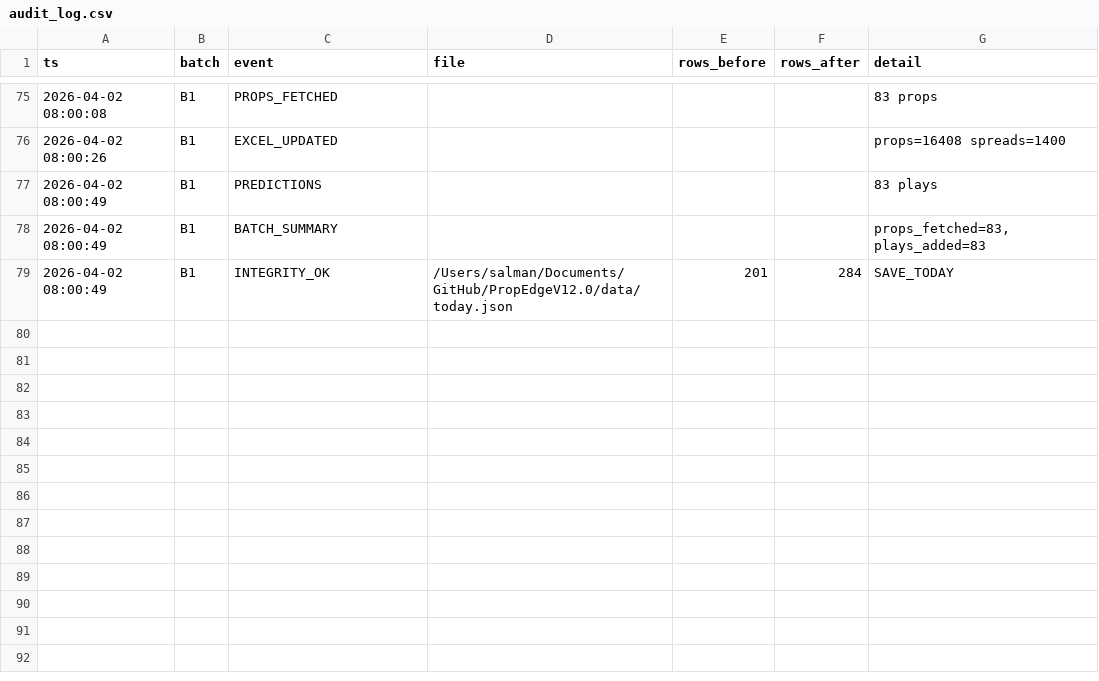
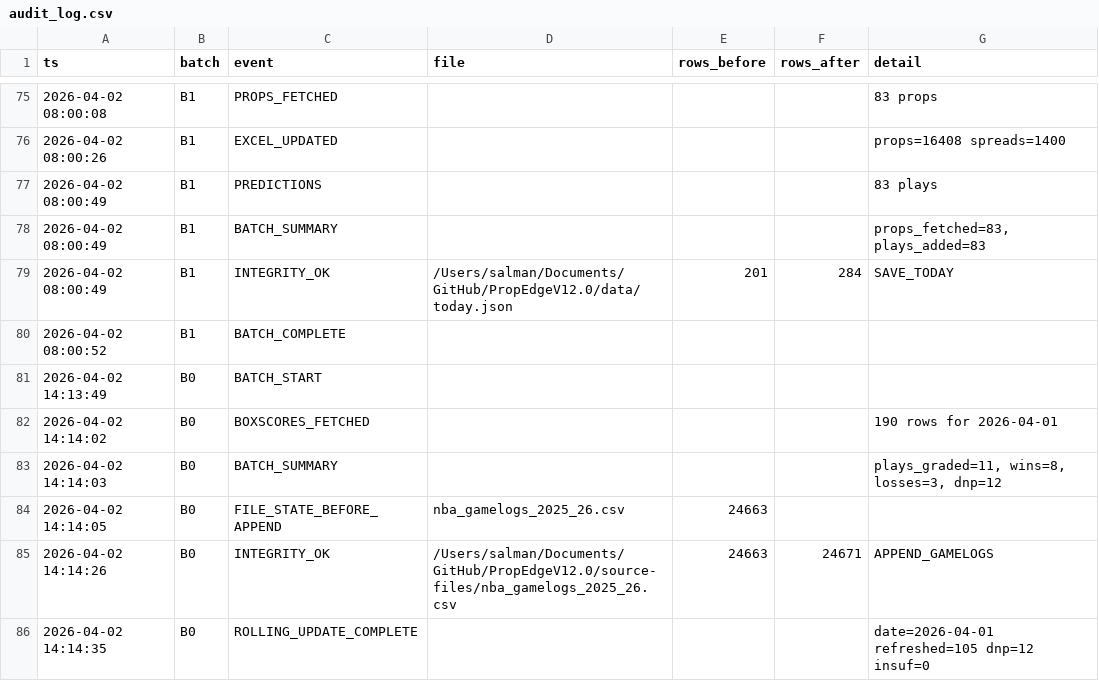
Before and after one commit to iamwerewolf1007/PropEdgeV12.0, a CSV file: data/audit_log.csv, drawn as a sheet; only a part is shown, gaps mark what is left out.

Commit message:
B0: grade 2026-04-01

```diff
--- a/data/audit_log.csv
+++ b/data/audit_log.csv
@@ -79 +79,8 @@ ts,batch,event,file,rows_before,rows_after,detail
 2026-04-02 08:00:49,B1,INTEGRITY_OK,/Users/salman/Documents/GitHub/PropEdgeV12.0/data/today.json,201,284,SAVE_TODAY
+2026-04-02 08:00:52,B1,BATCH_COMPLETE,,,,
+2026-04-02 14:13:49,B0,BATCH_START,,,,
+2026-04-02 14:14:02,B0,BOXSCORES_FETCHED,,,,190 rows for 2026-04-01
+2026-04-02 14:14:03,B0,BATCH_SUMMARY,,,,"plays_graded=11, wins=8, losses=3, dnp=12"
+2026-04-02 14:14:05,B0,FILE_STATE_BEFORE_APPEND,nba_gamelogs_2025_26.csv,24663,,
+2026-04-02 14:14:26,B0,INTEGRITY_OK,/Users/salman/Documents/GitHub/PropEdgeV12.0/source-files/nba_gamelogs_2025_26.csv,24663,24671,APPEND_GAMELOGS
+2026-04-02 14:14:35,B0,ROLLING_UPDATE_COMPLETE,,,,date=2026-04-01 refreshed=105 dnp=12 insuf=0
```
Also changed, not shown: 10 other files.
